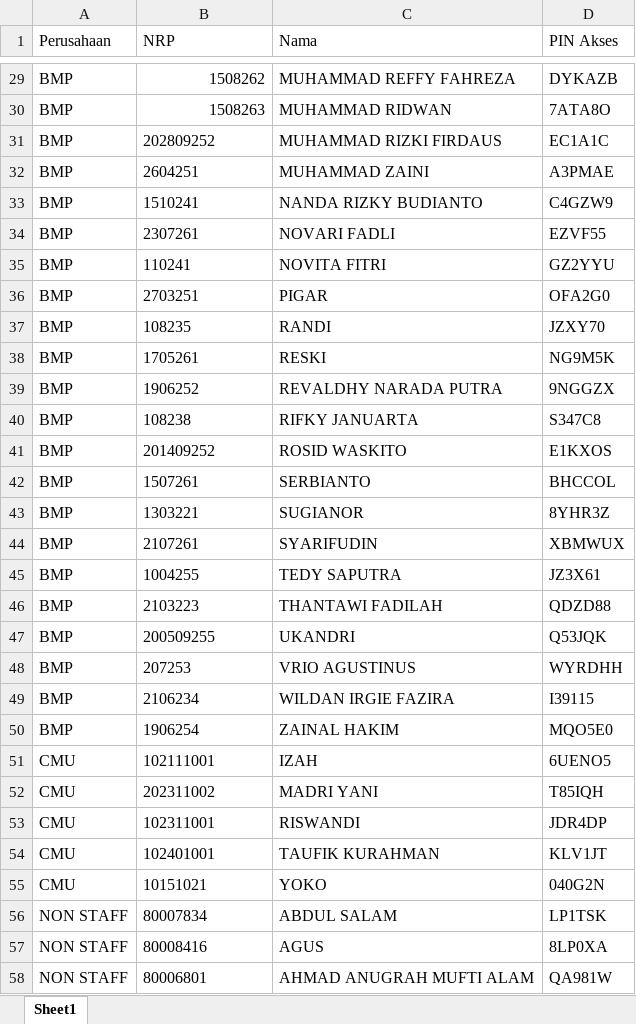
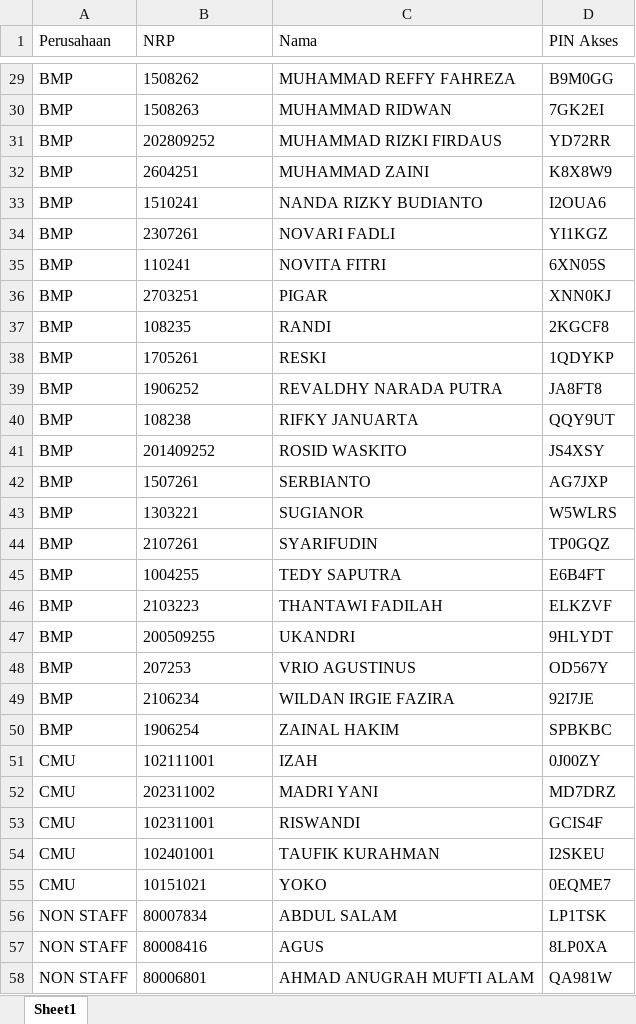
Before and after one commit to fogmaco-adm/LOG-GPS, an Excel workbook: Daftar_Akses_Portal.xlsx, sheet Sheet1, drawn as a sheet; only a part is shown, gaps mark what is left out; values as stored, in another font and other column widths than the file's, no borders; the diff covers the shown part only; the diff names each change by its address in the sheet, - before the commit and + after, or states it on an @@ line.

Commit message:
Fix data akses master BMP dan CMU

```diff
--- a/Daftar_Akses_Portal.xlsx (sheet Sheet1)
+++ b/Daftar_Akses_Portal.xlsx (sheet Sheet1)
-B29:B30 alignment: right
+B29:B30 alignment: left
-D29 (PIN Akses): DYKAZB
+D29 (PIN Akses): B9M0GG
-D30 (PIN Akses): 7ATA8O
+D30 (PIN Akses): 7GK2EI
-D31 (PIN Akses): EC1A1C
+D31 (PIN Akses): YD72RR
-D32 (PIN Akses): A3PMAE
+D32 (PIN Akses): K8X8W9
-D33 (PIN Akses): C4GZW9
+D33 (PIN Akses): I2OUA6
-D34 (PIN Akses): EZVF55
+D34 (PIN Akses): YI1KGZ
-D35 (PIN Akses): GZ2YYU
+D35 (PIN Akses): 6XN05S
-D36 (PIN Akses): OFA2G0
+D36 (PIN Akses): XNN0KJ
-D37 (PIN Akses): JZXY70
+D37 (PIN Akses): 2KGCF8
-D38 (PIN Akses): NG9M5K
+D38 (PIN Akses): 1QDYKP
-D39 (PIN Akses): 9NGGZX
+D39 (PIN Akses): JA8FT8
-D40 (PIN Akses): S347C8
+D40 (PIN Akses): QQY9UT
-D41 (PIN Akses): E1KXOS
+D41 (PIN Akses): JS4XSY
-D42 (PIN Akses): BHCCOL
+D42 (PIN Akses): AG7JXP
-D43 (PIN Akses): 8YHR3Z
+D43 (PIN Akses): W5WLRS
-D44 (PIN Akses): XBMWUX
+D44 (PIN Akses): TP0GQZ
-D45 (PIN Akses): JZ3X61
+D45 (PIN Akses): E6B4FT
-D46 (PIN Akses): QDZD88
+D46 (PIN Akses): ELKZVF
-D47 (PIN Akses): Q53JQK
+D47 (PIN Akses): 9HLYDT
-D48 (PIN Akses): WYRDHH
+D48 (PIN Akses): OD567Y
-D49 (PIN Akses): I39115
+D49 (PIN Akses): 92I7JE
-D50 (PIN Akses): MQO5E0
+D50 (PIN Akses): SPBKBC
-D51 (PIN Akses): 6UENO5
+D51 (PIN Akses): 0J00ZY
-D52 (PIN Akses): T85IQH
+D52 (PIN Akses): MD7DRZ
-D53 (PIN Akses): JDR4DP
+D53 (PIN Akses): GCIS4F
-D54 (PIN Akses): KLV1JT
+D54 (PIN Akses): I2SKEU
-D55 (PIN Akses): 040G2N
+D55 (PIN Akses): 0EQME7
```
Also changed, not shown: 27 edited cells and cell formats elsewhere in this sheet.
